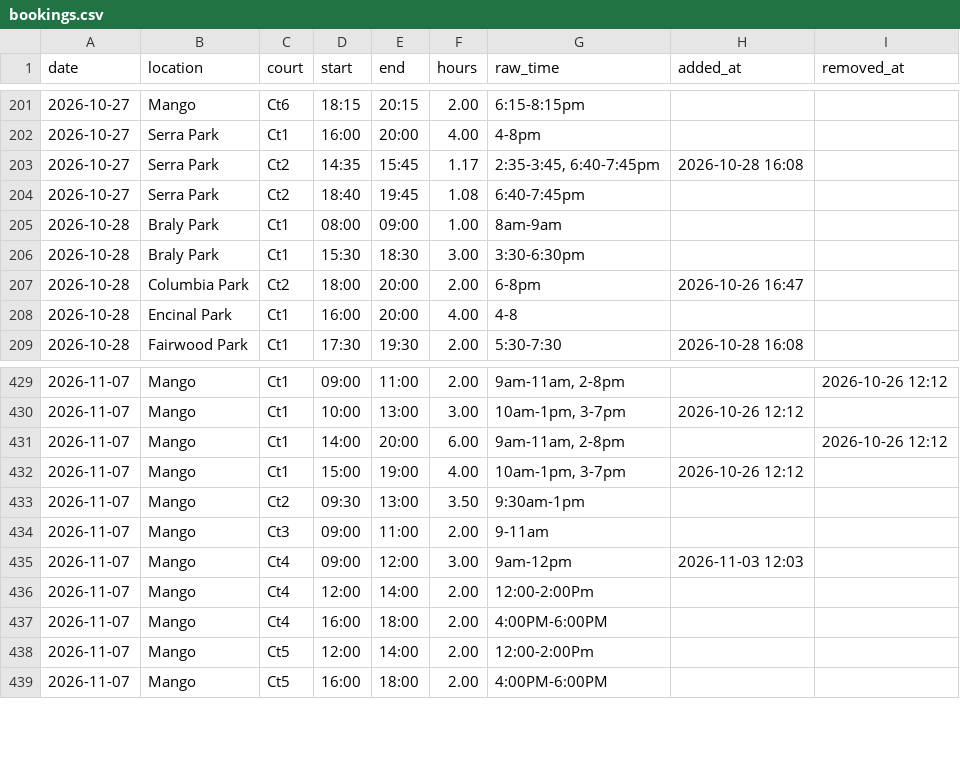
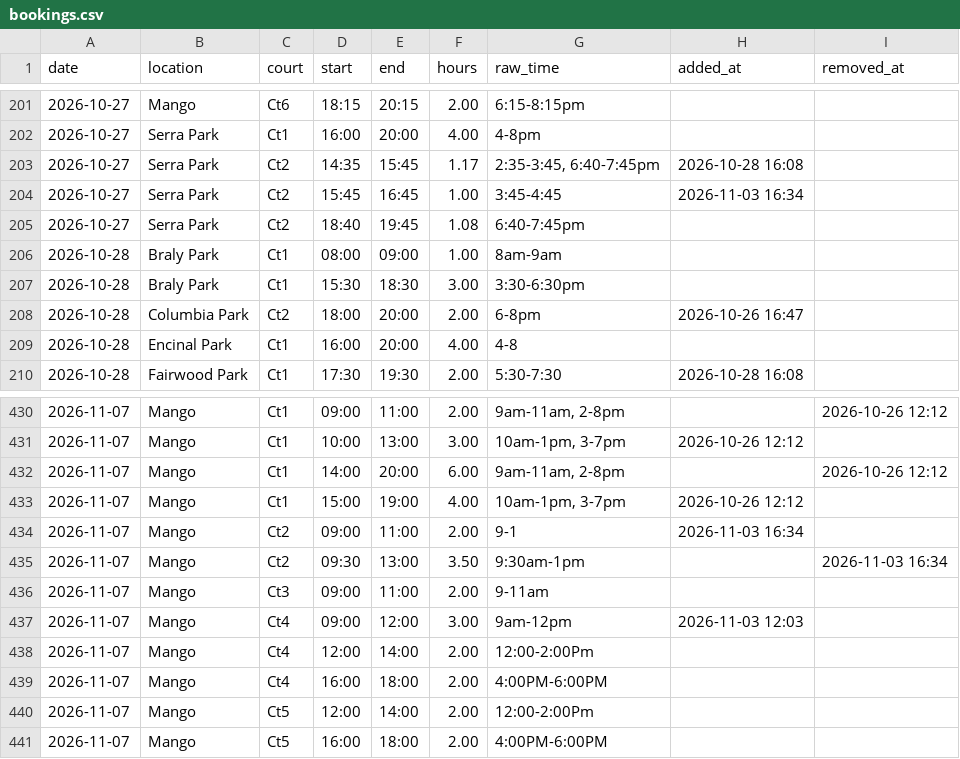
Before and after one commit to shudengnyc/SNV_CT_Schdedule, a CSV file: data/bookings.csv, drawn as a sheet; only a part is shown, gaps mark what is left out.

```diff
--- a/data/bookings.csv
+++ b/data/bookings.csv
@@ -203,2 +203,3 @@ date,location,court,start,end,hours,raw_time,added_at,removed_at
 2026-10-27,Serra Park,Ct2,14:35,15:45,1.17,"2:35-3:45, 6:40-7:45pm",2026-10-28 16:08,
+2026-10-27,Serra Park,Ct2,15:45,16:45,1.00,3:45-4:45,2026-11-03 16:34,
 2026-10-27,Serra Park,Ct2,18:40,19:45,1.08,6:40-7:45pm,,
@@ -432,3 +433,4 @@ date,location,court,start,end,hours,raw_time,added_at,removed_at
 2026-11-07,Mango,Ct1,15:00,19:00,4.00,"10am-1pm, 3-7pm",2026-10-26 12:12,
-2026-11-07,Mango,Ct2,09:30,13:00,3.50,9:30am-1pm,,
+2026-11-07,Mango,Ct2,09:00,11:00,2.00,9-1,2026-11-03 16:34,
+2026-11-07,Mango,Ct2,09:30,13:00,3.50,9:30am-1pm,,2026-11-03 16:34
 2026-11-07,Mango,Ct3,09:00,11:00,2.00,9-11am,,
```
Also changed, not shown: data/changes.csv, data/usage_daily.csv.
